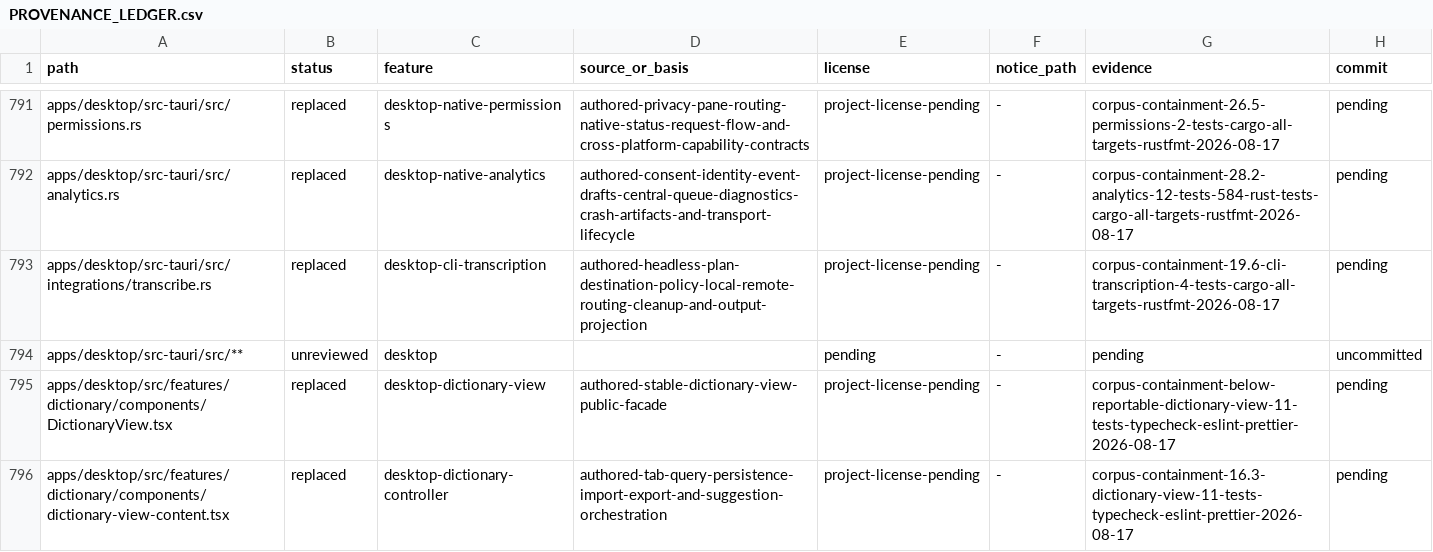
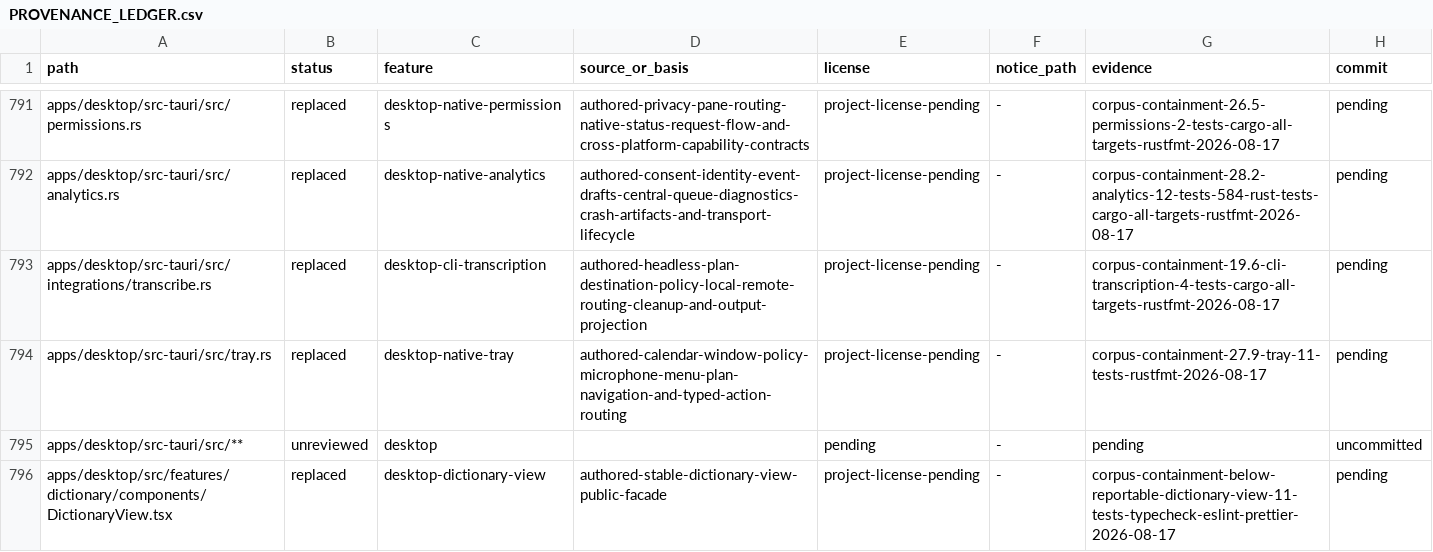
Before and after one commit to jamescardona11/looper, a CSV file: docs/rebuild/PROVENANCE_LEDGER.csv, drawn as a sheet; only a part is shown, gaps mark what is left out; the shorter side is filled out with more unchanged rows; the diff names each change by its address in the sheet, - before the commit and + after, or states it on an @@ line.

Commit message:
refactor(desktop): coordinate tray actions

```diff
--- a/docs/rebuild/PROVENANCE_LEDGER.csv
+++ b/docs/rebuild/PROVENANCE_LEDGER.csv
+row 794: apps/desktop/src-tauri/src/tray.rs | replaced | desktop-native-tray | authored-calendar-window-policy-microphone-menu-plan-navigation-and-typed-action-routing | project-license-pending | - | corpus-containment-27.9-tray-11-tests-rustfmt-2026-08-17 | pending
```
Also changed, not shown: 1 other file.
